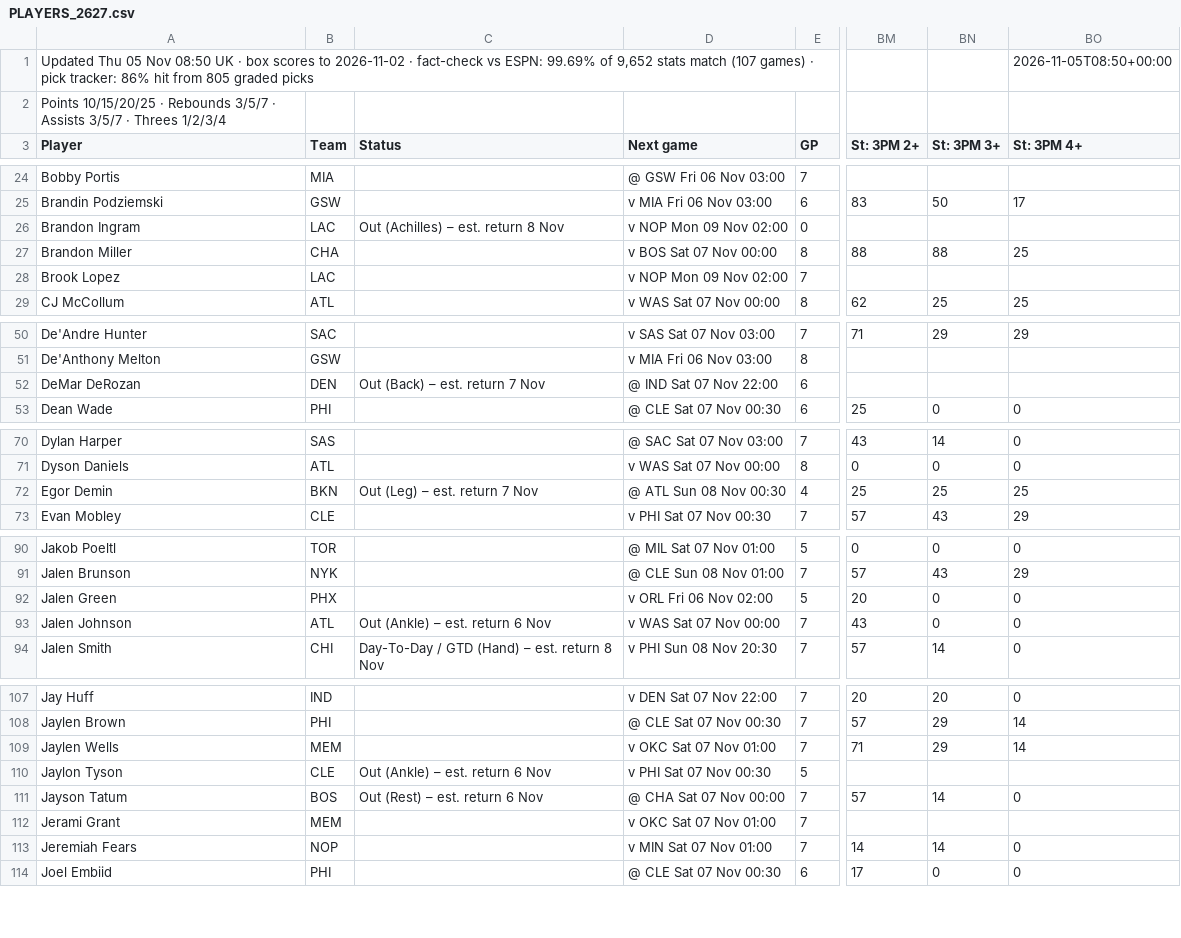
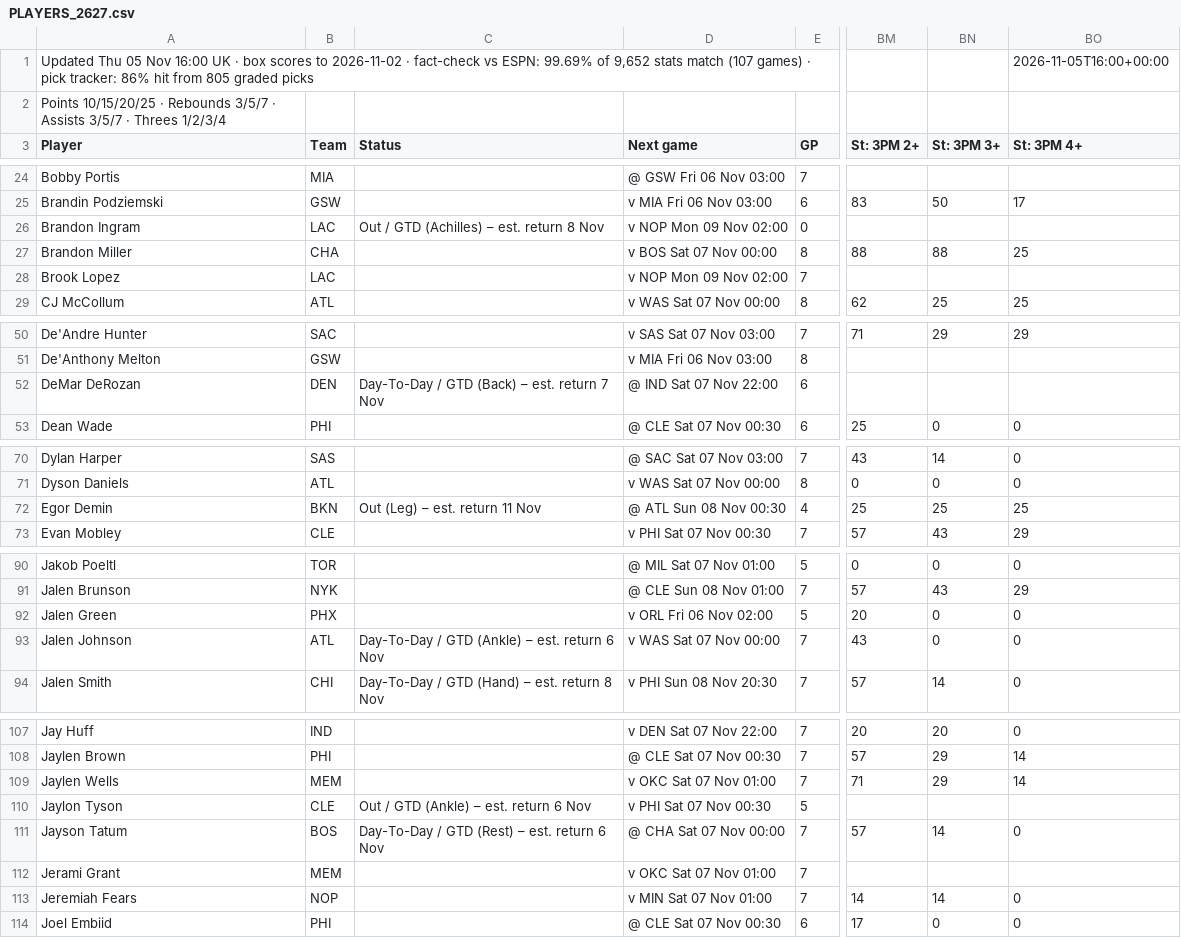
Before and after one commit to 7wilite7/Nba-Stats, a CSV file: out/PLAYERS_2627.csv, drawn as a sheet; only a part is shown, gaps mark what is left out; the diff covers the shown part only; the diff names each change by its address in the sheet, - before the commit and + after, or states it on an @@ line.

```diff
--- a/out/PLAYERS_2627.csv
+++ b/out/PLAYERS_2627.csv
-A1 (Player): …05 Nov 08:50 UK ·…
+A1 (Player): …05 Nov 16:00 UK ·…
-BO1 (St: 3PM 4+): 2026-11-05T08:50+00:00
+BO1 (St: 3PM 4+): 2026-11-05T16:00+00:00
-C26 (Status): Out (Achilles) – est. return 8 Nov
+C26 (Status): Out / GTD (Achilles) – est. return 8 Nov
-C52 (Status): Out (Back) – est. return 7 Nov
+C52 (Status): Day-To-Day / GTD (Back) – est. return 7 Nov
-C72 (Status): Out (Leg) – est. return 7 Nov
+C72 (Status): Out (Leg) – est. return 11 Nov
-C93 (Status): Out (Ankle) – est. return 6 Nov
+C93 (Status): Day-To-Day / GTD (Ankle) – est. return 6 Nov
-C110 (Status): Out (Ankle) – est. return 6 Nov
+C110 (Status): Out / GTD (Ankle) – est. return 6 Nov
-C111 (Status): Out (Rest) – est. return 6 Nov
+C111 (Status): Day-To-Day / GTD (Rest) – est. return 6 Nov
```
Also changed, not shown: 7 edited cells elsewhere in this file, out/GAMES_2627.csv, out/GAMES_blend.csv, 8 other files.
